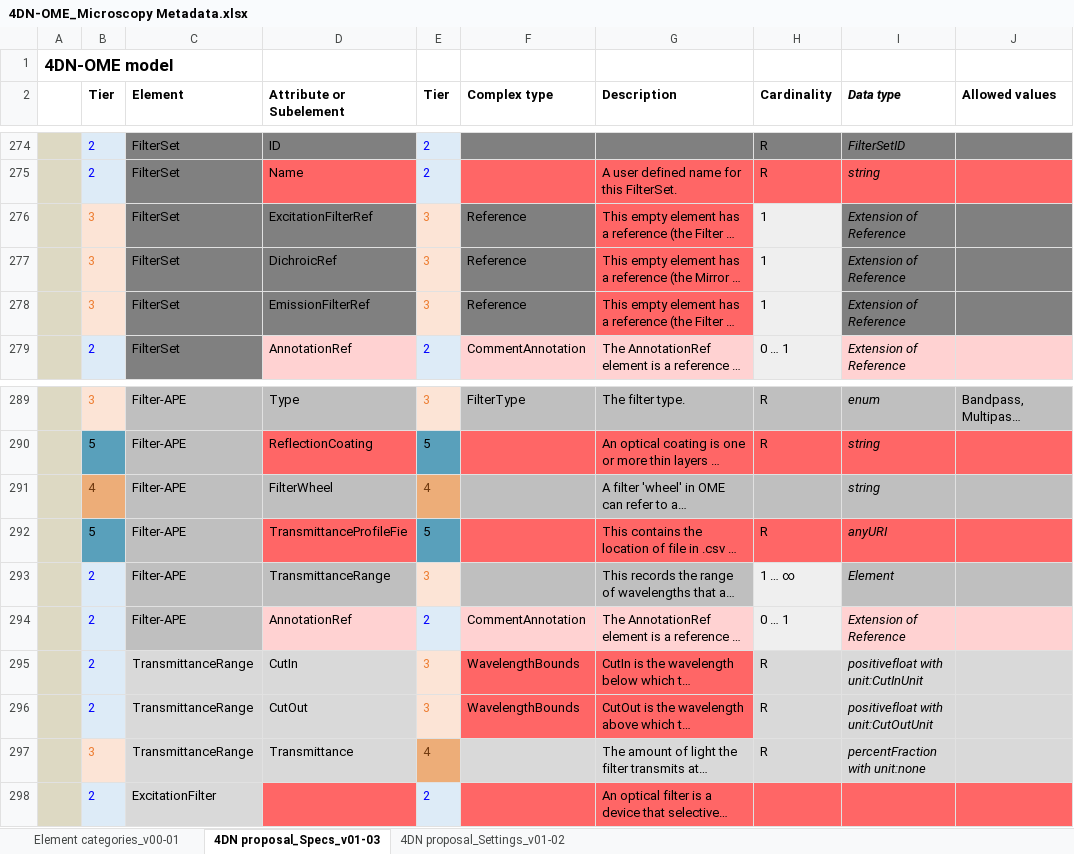
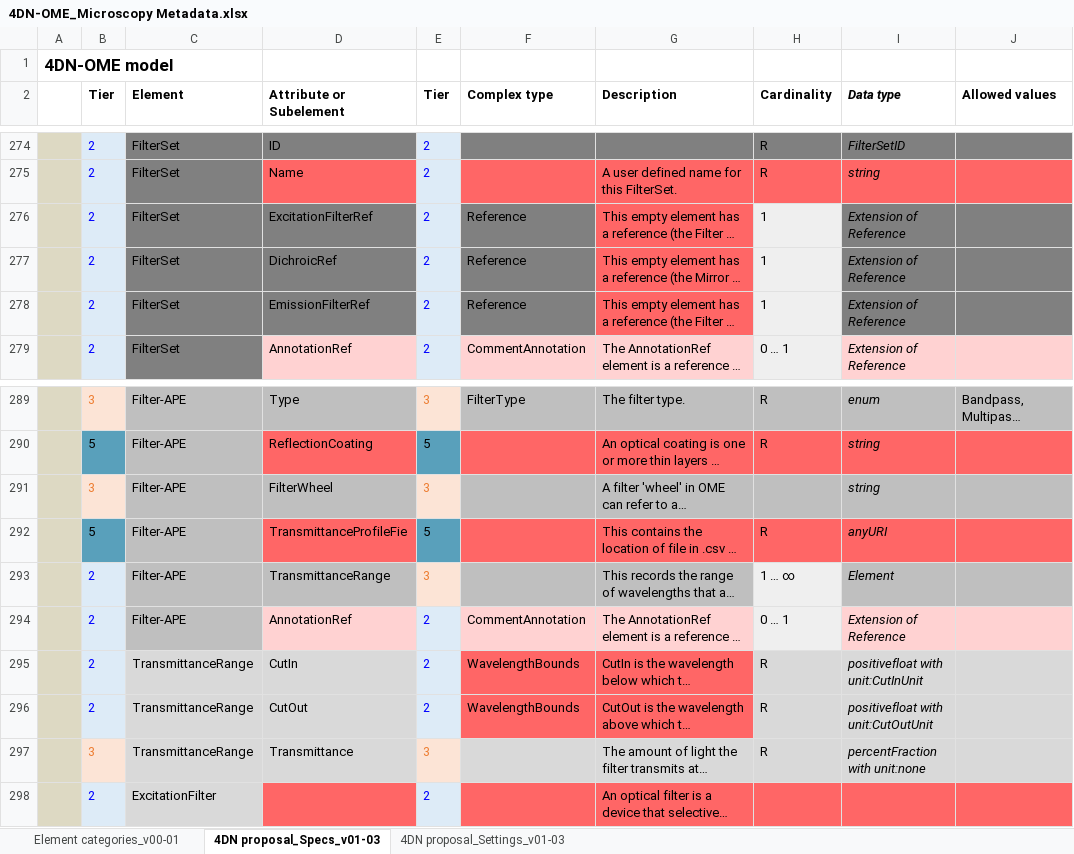
Before and after one commit to WU-BIMAC/NBOMicroscopyMetadataSpecs, an Excel workbook: Model/in progress/v01-03/4DN-OME_Microscopy Metadata.xlsx, sheet 4DN proposal_Specs_v01-03, drawn as a sheet; only a part is shown, gaps mark what is left out; long unchanged cells end in …; values as stored, in another font and other column widths than the file's, no borders; the diff names each change by its address in the sheet, - before the commit and + after, or states it on an @@ line.

Commit message:
Changed some cardinality and tier levels

```diff
--- a/Model/in progress/v01-03/4DN-OME_Microscopy Metadata.xlsx (sheet 4DN proposal_Specs_v01-03)
+++ b/Model/in progress/v01-03/4DN-OME_Microscopy Metadata.xlsx (sheet 4DN proposal_Specs_v01-03)
-sheet tab: 4DN proposal_Settings_v01-02
+sheet tab: 4DN proposal_Settings_v01-03
-B276:B278 (Tier): 3
+B276:B278 (Tier): 2
@@ B276:B278 fill: #FCE4D6 → #DDEBF7, text colour: #ED7D31 → #0000FF @@
-E276:E278 (Tier): 3
+E276:E278 (Tier): 2
@@ E276:E278 fill: #FCE4D6 → #DDEBF7, text colour: #ED7D31 → #0000FF @@
-B291 (Tier): 4
+B291 (Tier): 3
@@ B291 fill: #EDAD78 → #FCE4D6, text colour: #713A0F → #ED7D31 @@
-E291 (Tier): 4
+E291 (Tier): 3
@@ E291 fill: #EDAD78 → #FCE4D6, text colour: #713A0F → #ED7D31 @@
-E295:E296 (Tier): 3
+E295:E296 (Tier): 2
@@ E295:E296 fill: #FCE4D6 → #DDEBF7, text colour: #ED7D31 → #0000FF @@
-E297 (Tier): 4
+E297 (Tier): 3
@@ E297 fill: #EDAD78 → #FCE4D6, text colour: #713A0F → #ED7D31 @@
```
Also changed, not shown: sheet 4DN proposal_Settings_v01-03, 2 other files.
